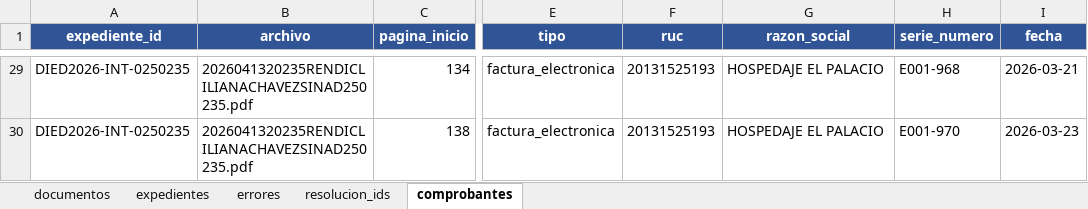
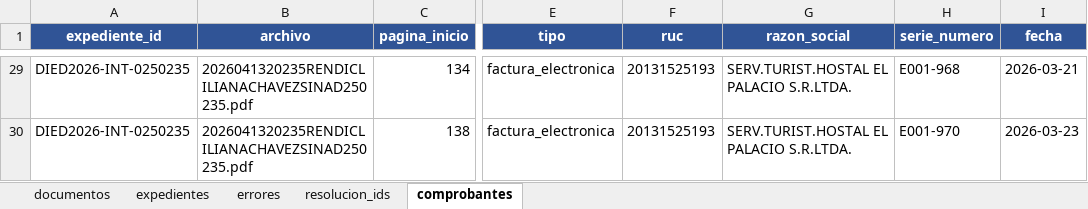
Before and after one commit to Hanns111/vision_rag, an Excel workbook: data/piloto_ocr/metrics/validacion_expedientes.xlsx, sheet comprobantes, drawn as a sheet; only a part is shown, gaps mark what is left out; values as stored, in another font and other column widths than the file's, no borders; the diff covers the shown part only; the diff names each change by its address in the sheet, - before the commit and + after, or states it on an @@ line.

```diff
--- a/data/piloto_ocr/metrics/validacion_expedientes.xlsx (sheet comprobantes)
+++ b/data/piloto_ocr/metrics/validacion_expedientes.xlsx (sheet comprobantes)
-G29:G30 (razon_social): HOSPEDAJE EL PALACIO
+G29:G30 (razon_social): SERV.TURIST.HOSTAL EL PALACIO S.R.LTDA.
```
Also changed, not shown: 27 edited cells elsewhere in this sheet, 2 other files.
